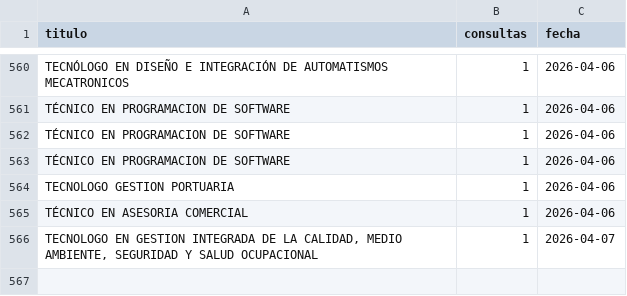
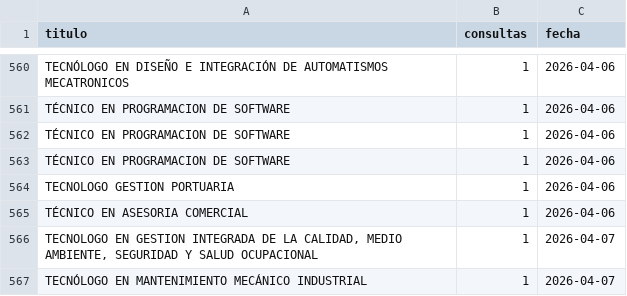
Before and after one commit to usanjosedocumentos-svg/validatitulos, a CSV file: consultas_contador.csv, drawn as a sheet; only a part is shown, gaps mark what is left out.

Commit message:
Consulta: TECNÓLOGO EN  MANTENIMIENTO MECÁNICO IND

```diff
--- a/consultas_contador.csv
+++ b/consultas_contador.csv
@@ -566 +566,2 @@
 "TECNOLOGO EN GESTION INTEGRADA DE LA CALIDAD, MEDIO AMBIENTE, SEGURIDAD Y SALUD OCUPACIONAL","1","2026-04-07"
+"TECNÓLOGO EN  MANTENIMIENTO MECÁNICO INDUSTRIAL","1","2026-04-07"
```
